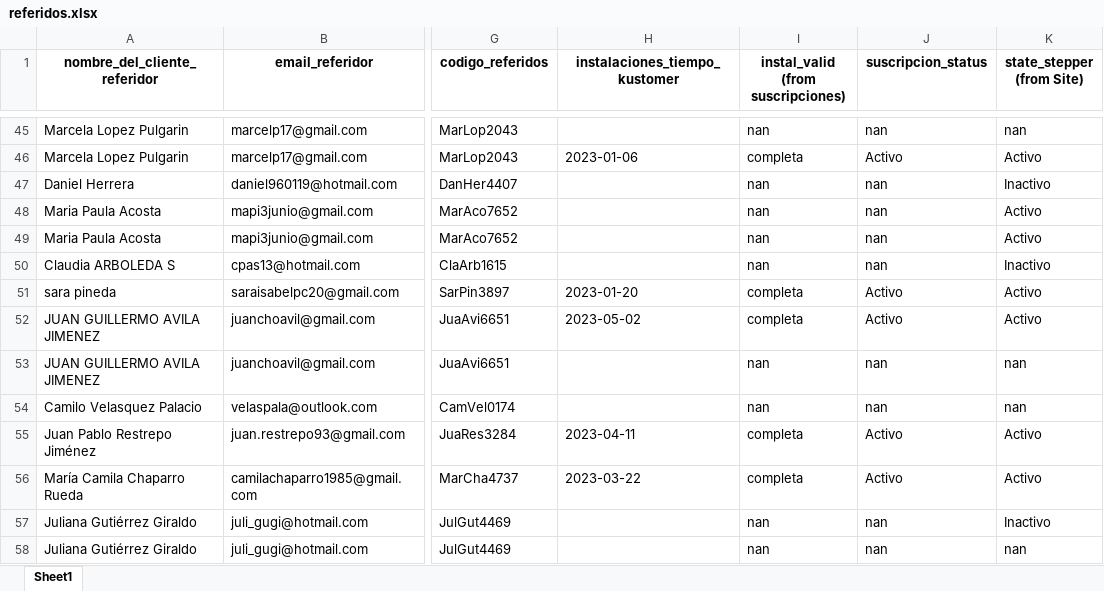
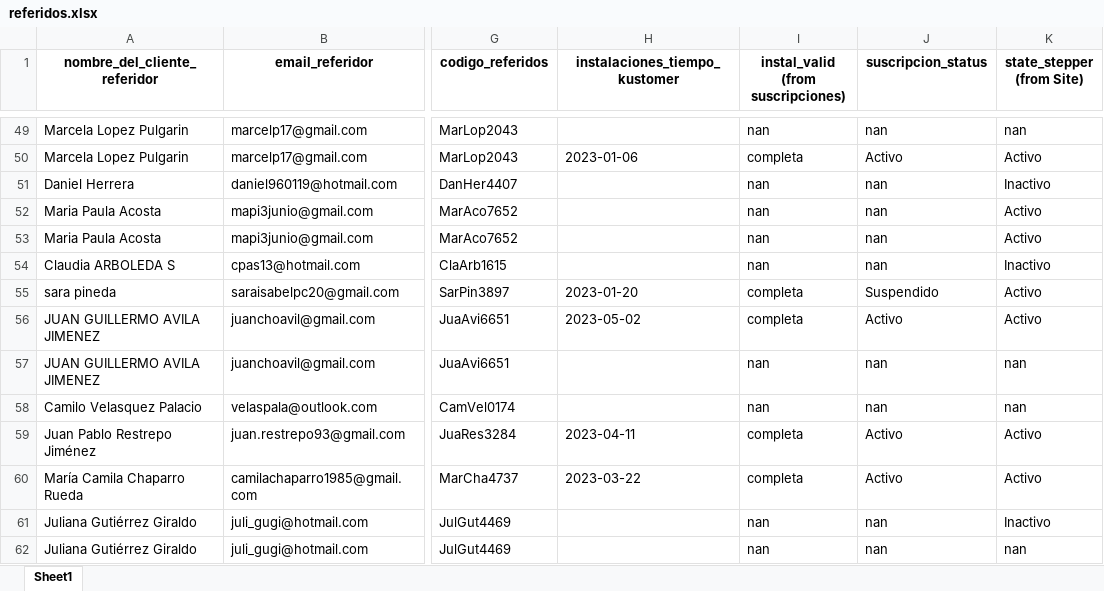
Before and after one commit to cdalvarezb27/App-Referidos-Somos, an Excel workbook: referidos.xlsx, sheet Sheet1, drawn as a sheet; only a part is shown, gaps mark what is left out; values as stored, in another font and other column widths than the file's, no borders; addresses are those after the commit; the diff covers the shown part only; the diff names each change by its address in the sheet, - before the commit and + after, or states it on an @@ line.

```diff
--- a/referidos.xlsx (sheet Sheet1)
+++ b/referidos.xlsx (sheet Sheet1)
-J55 (suscripcion_status): Activo
+J55 (suscripcion_status): Suspendido
```
Also changed, not shown: 17 added rows and 5 edited cells elsewhere in this sheet.
